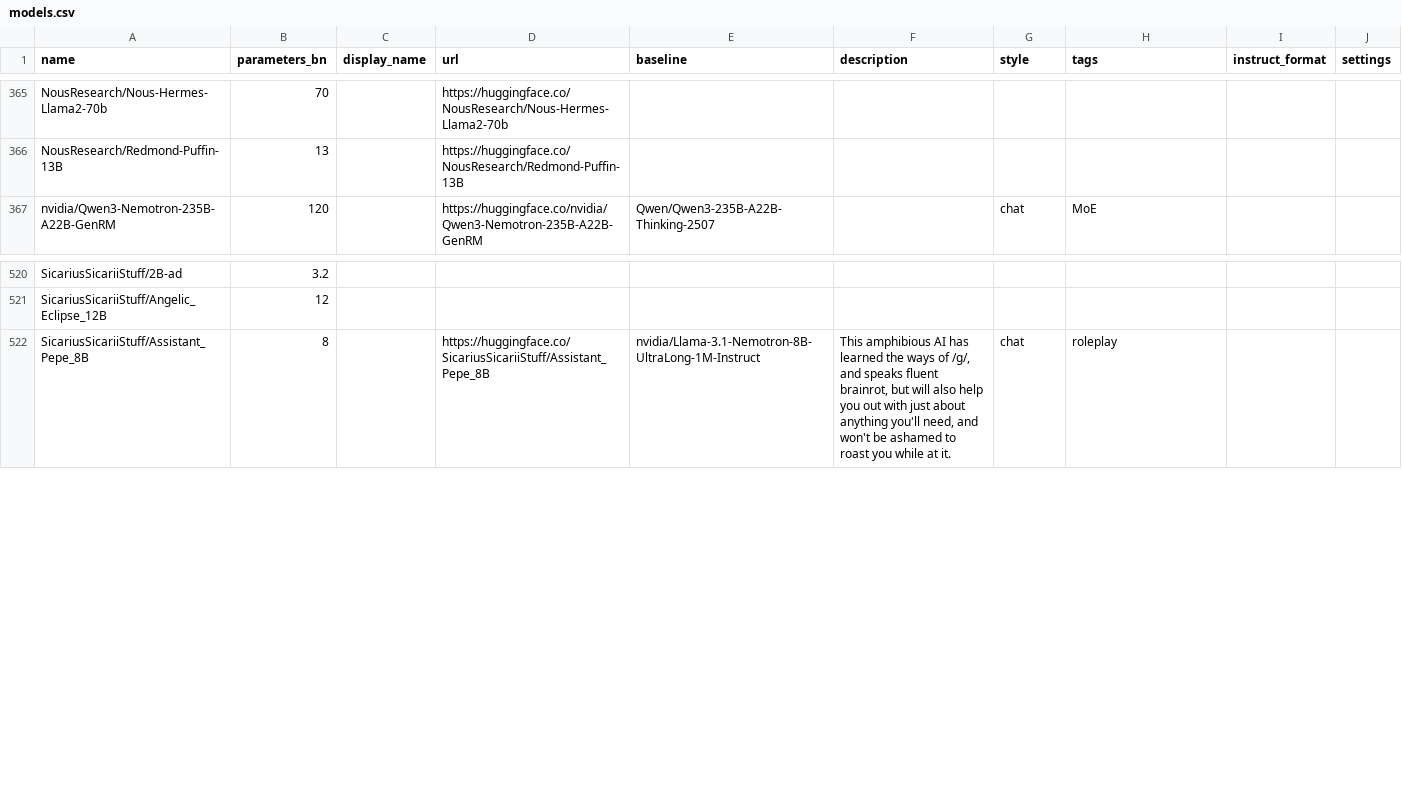
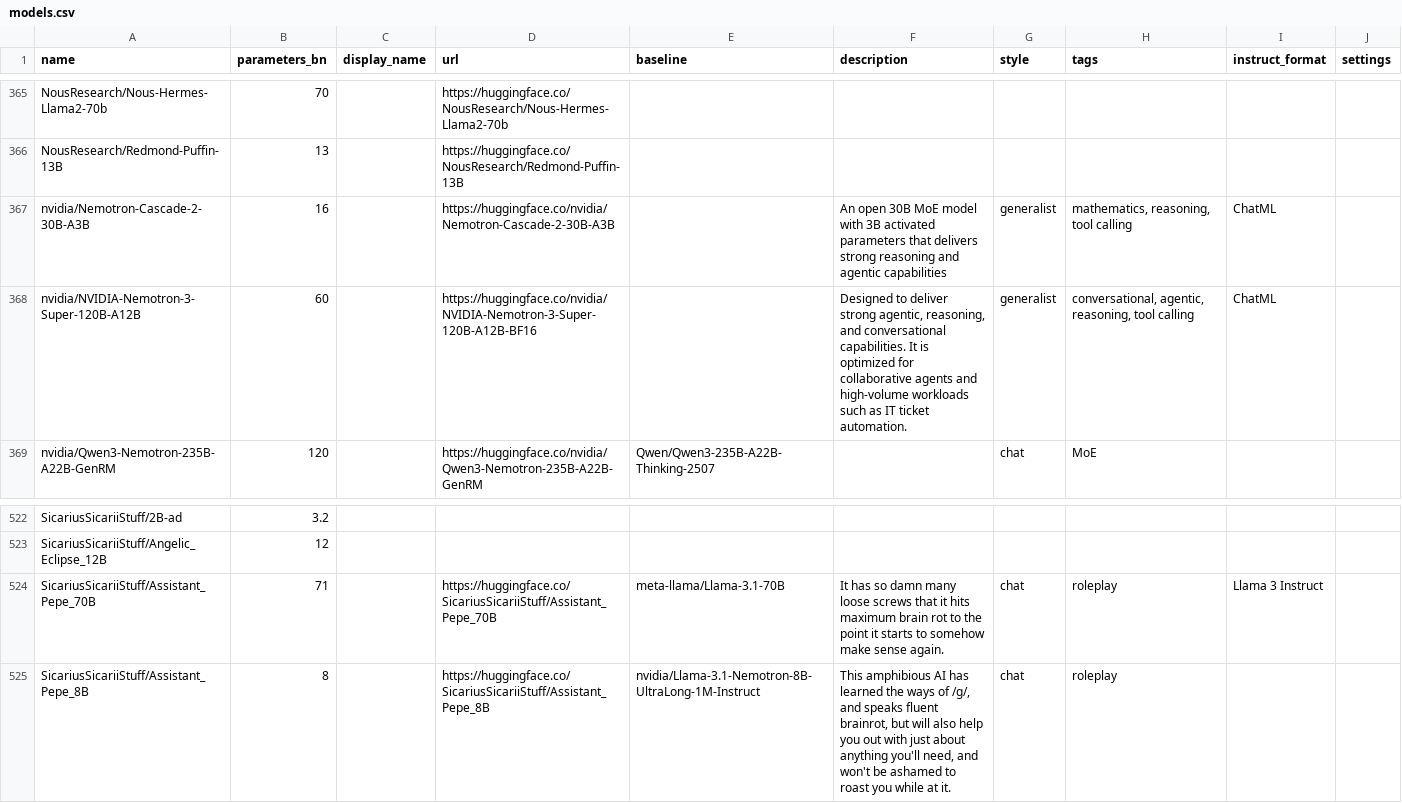
Before and after one commit to Haidra-Org/AI-Horde-text-model-reference, a CSV file: models.csv, drawn as a sheet; only a part is shown, gaps mark what is left out; the diff names each change by its address in the sheet, - before the commit and + after, or states it on an @@ line.

Commit message:
Added Assistant_Pepe_70B and new NVIDIA Nemotron MoE

```diff
--- a/models.csv
+++ b/models.csv
+row 367: nvidia/Nemotron-Cascade-2-30B-A3B | 16 |  | https://huggingface.co/nvidia/Nemotron-Cascade-2-30B-A3B |  | An open 30B MoE model with 3B activated parameters that delivers strong reasoning and agentic capabilities | generalist | mathematics, reasoning, tool calling | ChatML
+row 368: nvidia/NVIDIA-Nemotron-3-Super-120B-A12B | 60 |  | https://huggingface.co/nvidia/NVIDIA-Nemotron-3-Super-120B-A12B-BF16 |  | Designed to deliver strong agentic, reasoning, and conversational capabilities. It is optimized for collaborative agents and high-volume workloads such as IT ticket automation. | generalist | conversational, agentic, reasoning, tool calling | ChatML
+row 524: SicariusSicariiStuff/Assistant_Pepe_70B | 71 |  | https://huggingface.co/SicariusSicariiStuff/Assistant_Pepe_70B | meta-llama/Llama-3.1-70B | It has so damn many loose screws that it hits maximum brain rot to the point it starts to somehow make sense again. | chat | roleplay | Llama 3 Instruct
```
Also changed, not shown: 1 other file.
